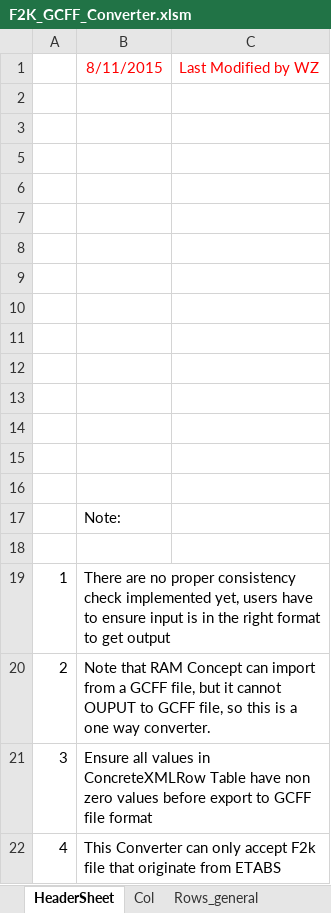
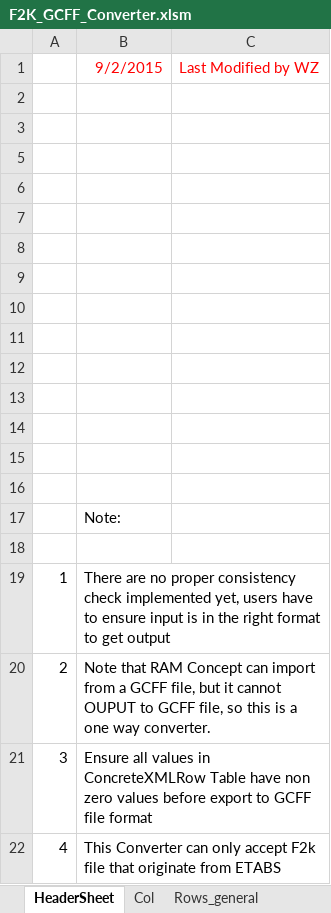
Before and after one commit to wentaozhang1/ramf2k, an Excel workbook: F2K_GCFF_Converter.xlsm, sheet HeaderSheet, drawn as a sheet; values as stored, in another font and other column widths than the file's, no borders; charts and pictures not drawn; the diff names each change by its address in the sheet, - before the commit and + after, or states it on an @@ line.

```diff
--- a/F2K_GCFF_Converter.xlsm (sheet HeaderSheet)
+++ b/F2K_GCFF_Converter.xlsm (sheet HeaderSheet)
-B1: 8/11/2015
+B1: 9/2/2015
```
Also changed, not shown: sheet Rows_general, sheet Rows_slab, sheet Rows_loads, sheet Col, charts or pictures, 7 other files.
